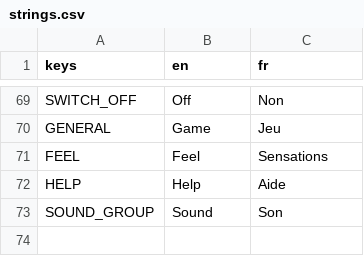
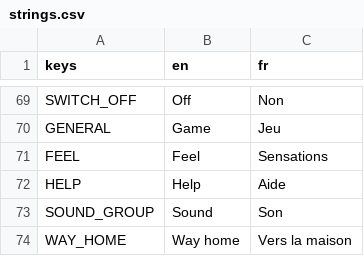
Before and after one commit to MoctarHaiz/PanoramicGame, a CSV file: New/localization/strings.csv, drawn as a sheet; only a part is shown, gaps mark what is left out; the diff names each change by its address in the sheet, - before the commit and + after, or states it on an @@ line.

Commit message:
AAA pass round 4 (ux): beadwork panels, lighter dim, distance-field fonts (texture memory under budget), docked settings, grounded hero beside cards
- beadwork band on every card frame and bead strings on ribbon tails, drawn from one tiled texture
- lighter scrim over the blurred game (pause 0.3, win warm 0.28, loss cool 0.42); lesson and start card hidden under panels
- Resume sheen a soft gradient, first sweep at 1.8 s; pause tiles bigger with on/off lamps; no empty bottom third
- game over: heavier caught line, the way-home bar labelled; the hero beside the card (game over and win), side stars bigger and animated
- settings: back button in its own corner slot, icons coloured by meaning, thicker sliders; start prompt a pulsing gold pill at the foot
- menu: one-style Best plaque, the acacia moved clear of it, hero's feet on the rock
- Fredoka as three static distance-field weights (tools/art/ui_fonts.py): all sizes share one glyph cache; play 92.9 -> 53.6 MB, menu after a run 113.7 -> 64.2 MB texture memory
- Device.ad_gap(): 40 px between buttons and a banner

1017 checks, 0 failed; the bot gets home with 3 lives, 82 Red Bobs, 3 stars.

```diff
--- a/New/localization/strings.csv
+++ b/New/localization/strings.csv
+row 74: WAY_HOME | Way home | Vers la maison
```
Also changed, not shown: 24 other files.
